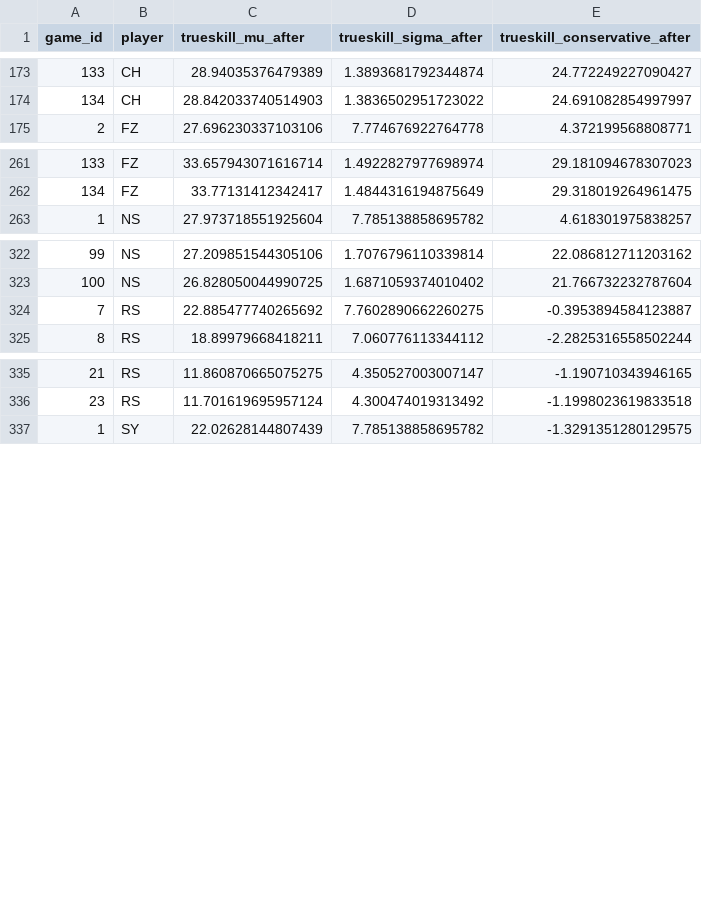
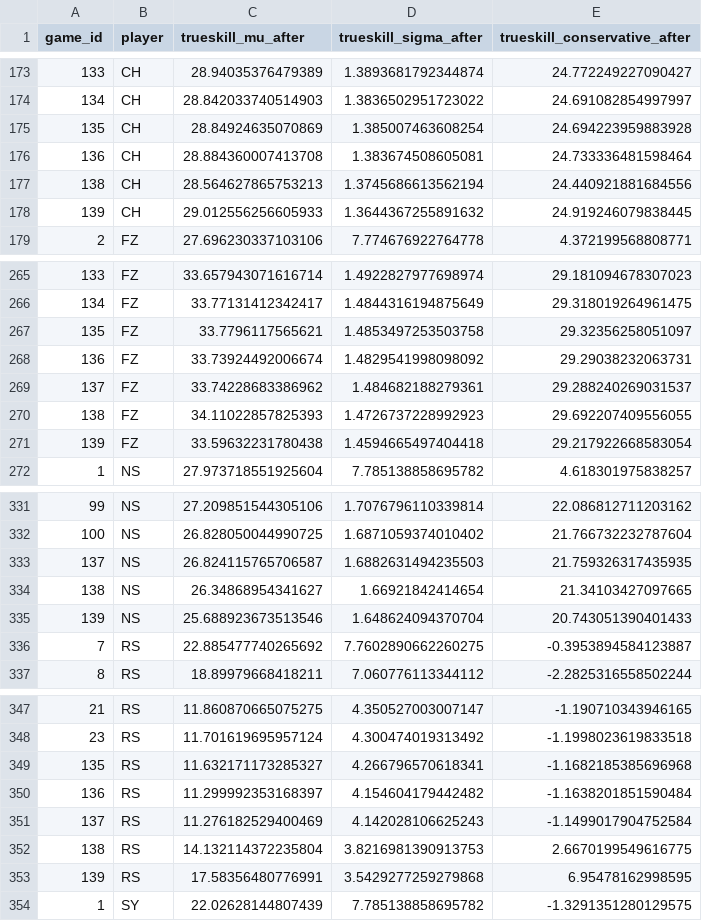
Before and after one commit to colechar-oss/Ping-Pong-Data-Analysis-Dashboard, a CSV file: docs/ML Data/trueskill_history.csv, drawn as a sheet; only a part is shown, gaps mark what is left out; the diff covers the shown part only.

```diff
--- a/docs/ML Data/trueskill_history.csv
+++ b/docs/ML Data/trueskill_history.csv
@@ -174,2 +174,6 @@ game_id,player,trueskill_mu_after,trueskill_sigma_after,trueskill_conservative_a
 134,CH,28.842033740514903,1.3836502951723022,24.691082854997997
+135,CH,28.84924635070869,1.385007463608254,24.694223959883928
+136,CH,28.884360007413708,1.383674508605081,24.733336481598464
+138,CH,28.564627865753213,1.3745686613562194,24.440921881684556
+139,CH,29.012556256605933,1.3644367255891632,24.919246079838445
 2,FZ,27.696230337103106,7.774676922764778,4.372199568808771
@@ -262,2 +266,7 @@ game_id,player,trueskill_mu_after,trueskill_sigma_after,trueskill_conservative_a
 134,FZ,33.77131412342417,1.4844316194875649,29.318019264961475
+135,FZ,33.7796117565621,1.4853497253503758,29.32356258051097
+136,FZ,33.73924492006674,1.4829541998098092,29.29038232063731
+137,FZ,33.74228683386962,1.484682188279361,29.288240269031537
+138,FZ,34.11022857825393,1.4726737228992923,29.692207409556055
+139,FZ,33.59632231780438,1.4594665497404418,29.217922668583054
 1,NS,27.973718551925604,7.785138858695782,4.618301975838257
@@ -323,2 +332,5 @@ game_id,player,trueskill_mu_after,trueskill_sigma_after,trueskill_conservative_a
 100,NS,26.828050044990725,1.6871059374010402,21.766732232787604
+137,NS,26.824115765706587,1.6882631494235503,21.759326317435935
+138,NS,26.34868954341627,1.66921842414654,21.34103427097665
+139,NS,25.688923673513546,1.648624094370704,20.743051390401433
 7,RS,22.885477740265692,7.7602890662260275,-0.3953894584123887
@@ -336,2 +348,7 @@ game_id,player,trueskill_mu_after,trueskill_sigma_after,trueskill_conservative_a
 23,RS,11.701619695957124,4.300474019313492,-1.1998023619833518
+135,RS,11.632171173285327,4.266796570618341,-1.1682185385696968
+136,RS,11.299992353168397,4.154604179442482,-1.1638201851590484
+137,RS,11.276182529400469,4.142028106625243,-1.1499017904752584
+138,RS,14.132114372235804,3.8216981390913753,2.6670199549616775
+139,RS,17.58356480776991,3.5429277259279868,6.95478162998595
 1,SY,22.02628144807439,7.785138858695782,-1.3291351280129575
```
Also changed, not shown: 3 added rows elsewhere in this file, docs/ML Data/ml_training_table.csv, docs/ML Data/trueskill_prediction_quality.csv, 50 other files.
